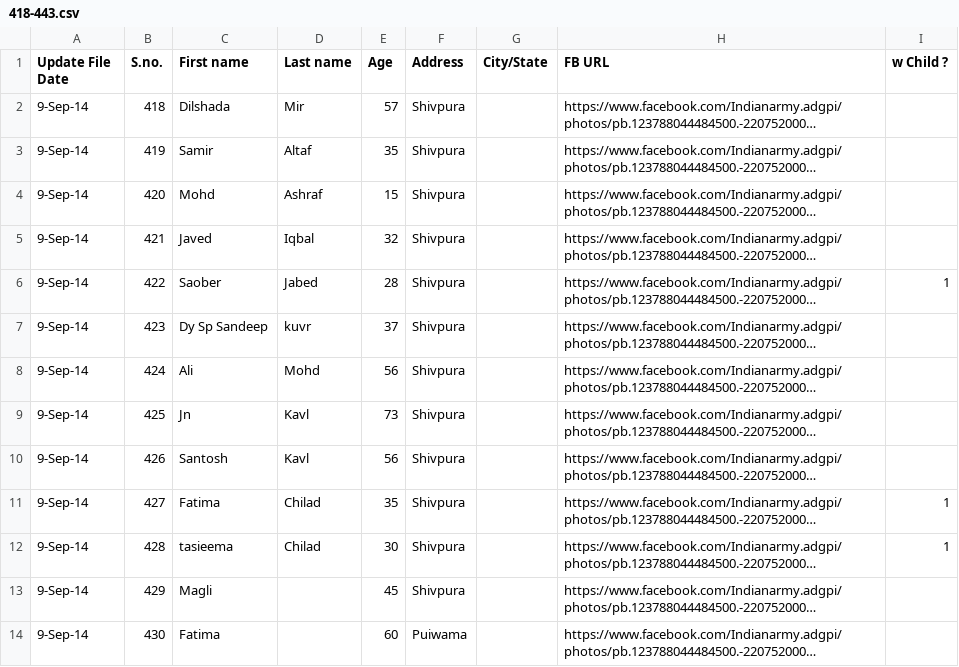
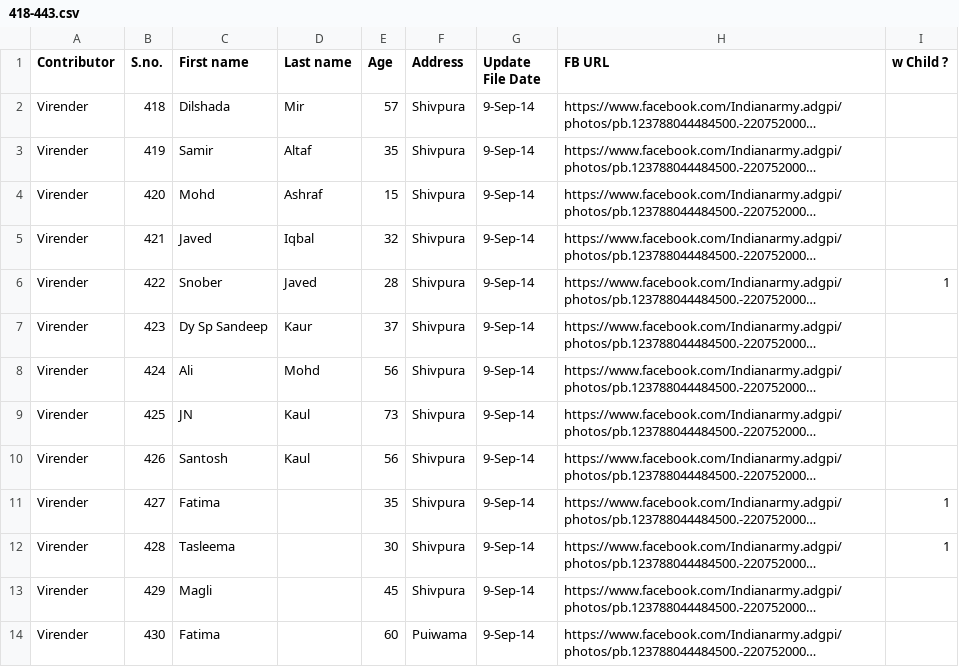
Before and after one commit to riddhi1212/Assam-app, a CSV file: app/database/seedWithCSV/418-443.csv, drawn as a sheet; only a part is shown; long unchanged cells end in …; the diff covers the shown part only; the diff names each change by its address in the sheet, - before the commit and + after, or states it on an @@ line.

```diff
--- a/app/database/seedWithCSV/418-443.csv
+++ b/app/database/seedWithCSV/418-443.csv
-A1: Update File Date
+A1: Contributor
-G1: City/State
+G1: Update File Date
-A2:A14 (Contributor): 9-Sep-14
+A2:A14 (Contributor): Virender
-G2:G14 (Update File Date): (empty)
+G2:G14 (Update File Date): 9-Sep-14
-C6 (First name): Saober
+C6 (First name): Snober
-D6 (Last name): Jabed
+D6 (Last name): Javed
-D7 (Last name): kuvr
+D7 (Last name): Kaur
-C9 (First name): Jn
+C9 (First name): JN
-D9:D10 (Last name): Kavl
+D9:D10 (Last name): Kaul
-D11:D12 (Last name): Chilad
+D11:D12 (Last name): (empty)
-C12 (First name): tasieema
+C12 (First name): Tasleema
```
Also changed, not shown: 31 edited cells elsewhere in this file, 24 other files.
